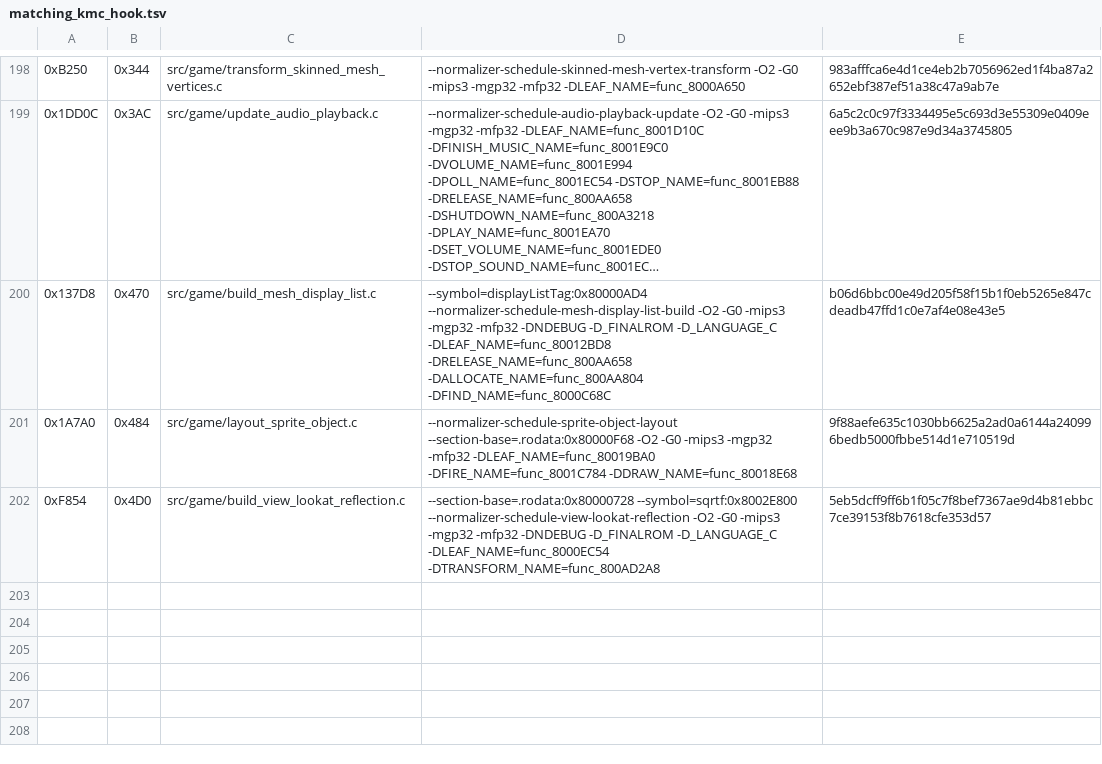
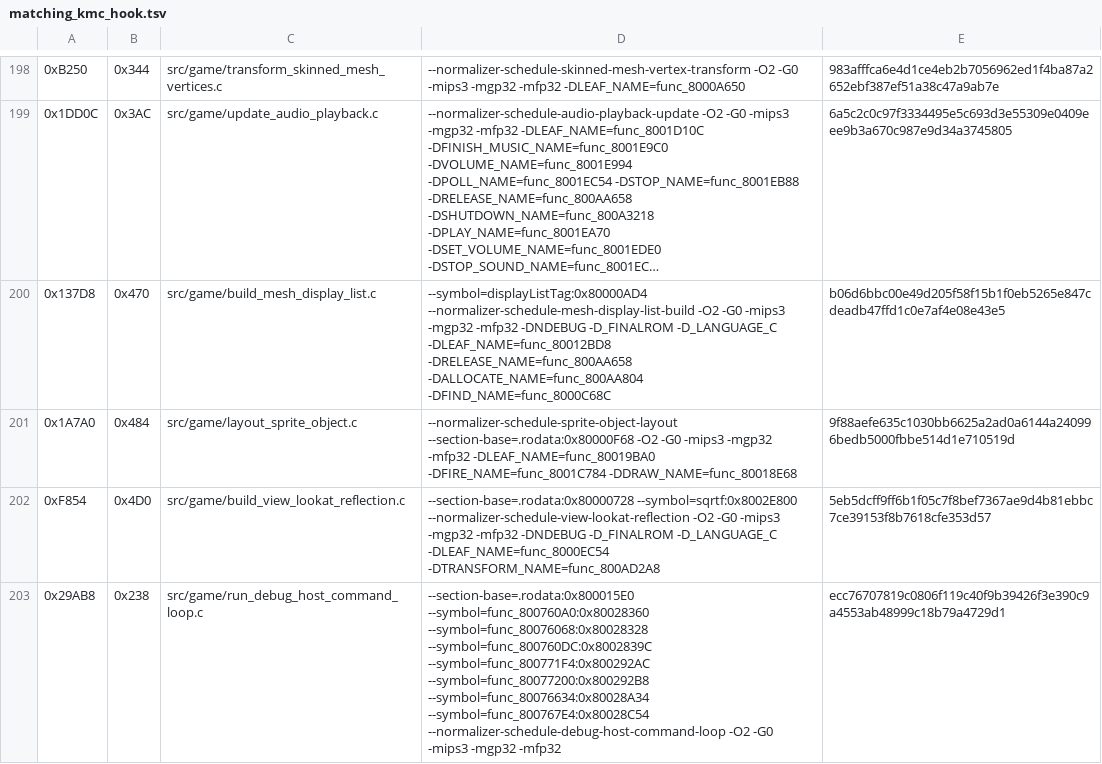
Before and after one commit to TheGh0stShip/Sydney-2000-N64-Prototype, a TSV file: config/matching_kmc_hook.tsv, drawn as a sheet; only a part is shown, gaps mark what is left out; long unchanged cells end in ….

Commit message:
Match debug host command loop

```diff
--- a/config/matching_kmc_hook.tsv
+++ b/config/matching_kmc_hook.tsv
@@ -202 +202,2 @@
 0xF854	0x4D0	src/game/build_view_lookat_reflection.c	--section-base=.rodata:0x80000728 --symbol=sqrtf:0x8002E800 --normalizer-schedule-view-lookat-reflection -O2 -G0 -mips3 -mgp32 -mfp32 -DNDEBUG -D_FINALROM -D_LANGUAGE_C -DLEAF_NAME=func_8000EC54 -DTRANSFORM_NAME=func_800AD2A8	5eb5dcff9ff6b1f05c7f8bef7367ae9d4b81ebbc7ce39153f8b7618cfe353d57
+0x29AB8	0x238	src/game/run_debug_host_command_loop.c	--section-base=.rodata:0x800015E0 --symbol=func_800760A0:0x80028360 --symbol=func_80076068:0x80028328 --symbol=func_800760DC:0x8002839C --symbol=func_800771F4:0x800292AC --symbol=func_80077200:0x800292B8 --symbol=func_80076634:0x80028A34 --symbol=func_800767E4:0x80028C54 --normalizer-schedule-debug-host-command-loop -O2 -G0 -mips3 -mgp32 -mfp32	ecc76707819c0806f119c40f9b39426f3e390c9a4553ab48999c18b79a4729d1
```
Also changed, not shown: 2 other files.
